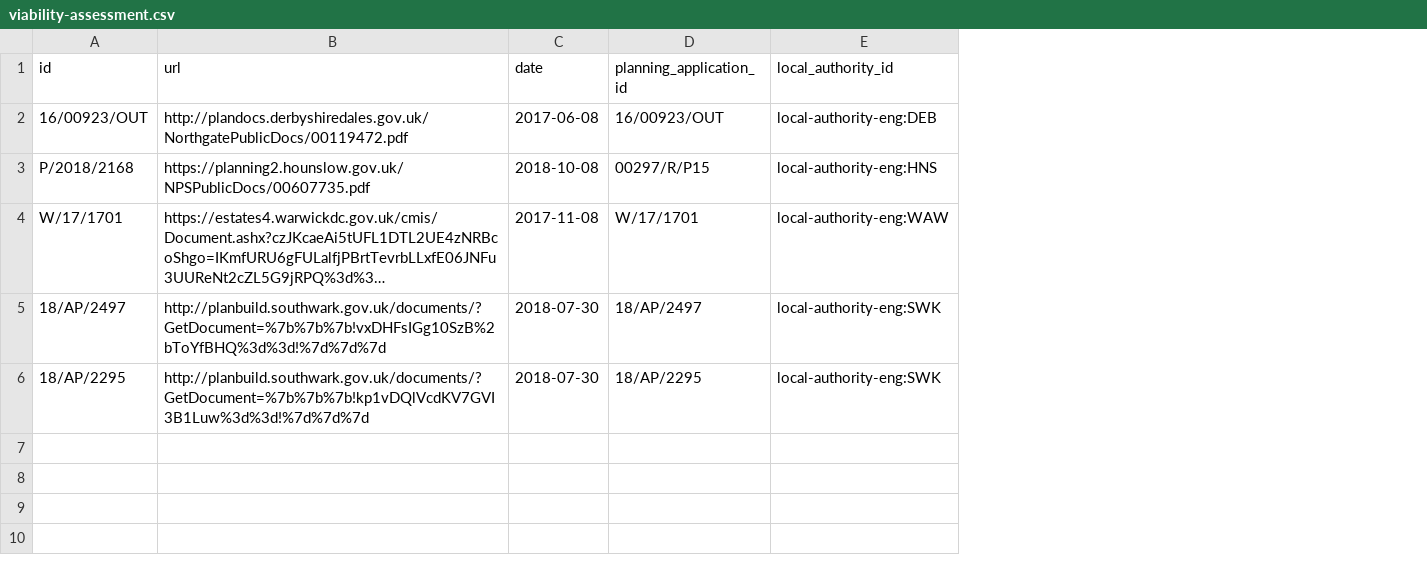
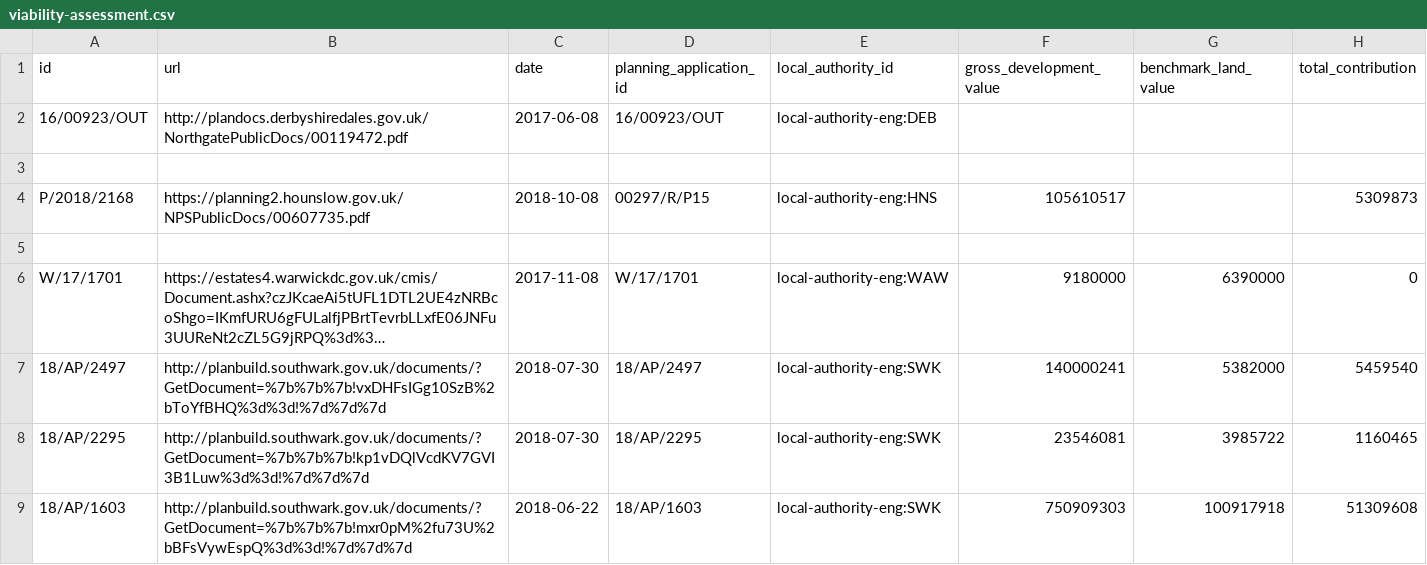
Before and after one commit to digital-land/section-106-prototype, a CSV file: application/data/viability-assessment.csv, drawn as a sheet; long unchanged cells end in …; addresses are those after the commit; the diff names each change by its address in the sheet, - before the commit and + after, or states it on an @@ line.

Commit message:
Added the beginnings of financial aspects of viability assessments.

```diff
--- a/application/data/viability-assessment.csv
+++ b/application/data/viability-assessment.csv
+column F (gross_development_value), row 4: 105610517; rows 6-8: 9180000 | 140000241 | 23546081
+column G (benchmark_land_value), rows 6-8: 6390000 | 5382000 | 3985722
+column H (total_contribution), row 4: 5309873; rows 6-8: 0 | 5459540 | 1160465
+row 3: (empty)
+row 5: (empty)
+row 9: 18/AP/1603 | http://planbuild.southwark.gov.uk/documents/?GetDocument=%7b%7b%7b!mxr0pM%2fu73U%2bBFsVywEspQ%3d%3d!%7d%7d%7d | 2018-06-22 | 18/AP/1603 | local-authority-eng:SWK | 750909303 | 100917918 | 51309608
```
Also changed, not shown: application/data/planning-application.csv, 4 other files.
